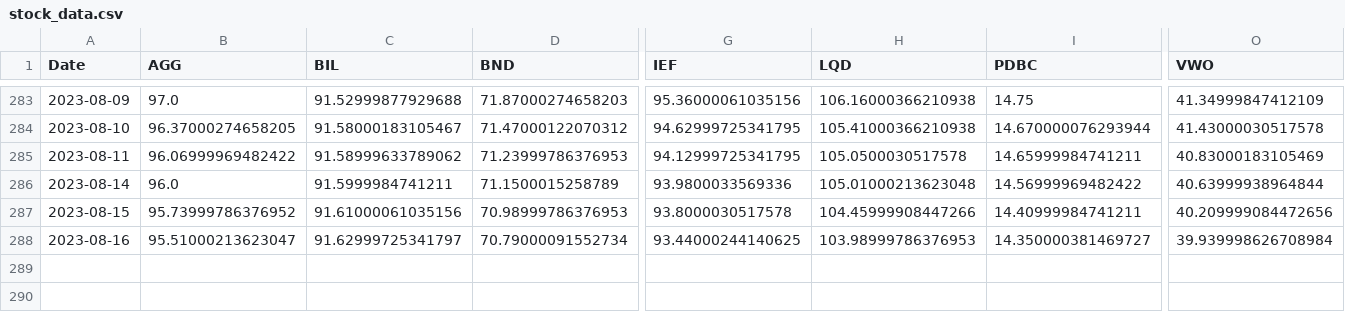
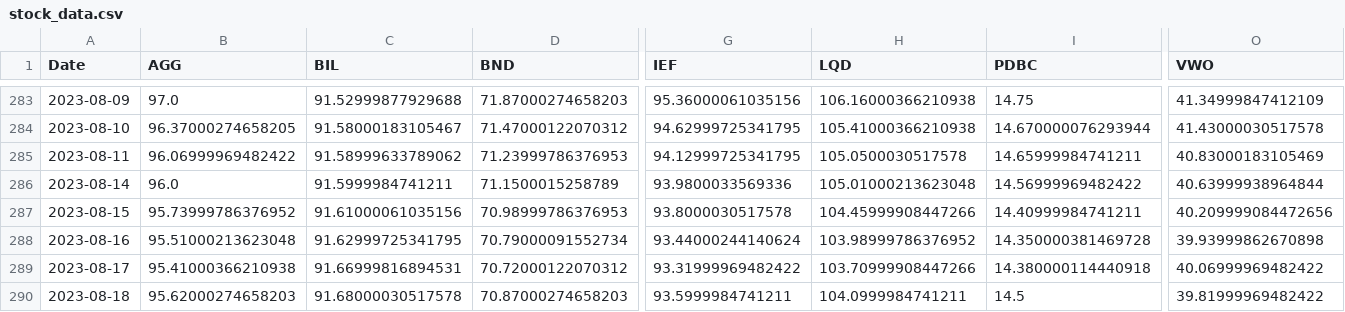
Before and after one commit to hhtwht75/quant_manager, a CSV file: stock_data.csv, drawn as a sheet; only a part is shown, gaps mark what is left out; rows hold the shown columns only; the diff names each change by its address in the sheet, - before the commit and + after, or states it on an @@ line.

Commit message:
230821

```diff
--- a/stock_data.csv
+++ b/stock_data.csv
-B288 (AGG): 95.51000213623047
+B288 (AGG): 95.51000213623048
-C288 (BIL): 91.62999725341797
+C288 (BIL): 91.62999725341795
-G288 (IEF): 93.44000244140625
+G288 (IEF): 93.44000244140624
-H288 (LQD): 103.98999786376953
+H288 (LQD): 103.98999786376952
-I288 (PDBC): 14.350000381469727
+I288 (PDBC): 14.350000381469728
-O288 (VWO): 39.939998626708984
+O288 (VWO): 39.93999862670898
+row 289: 2023-08-17 | 95.41000366210938 | 91.66999816894531 | 70.72000122070312 | 93.31999969482422 | 103.70999908447266 | 14.380000114440918 | 40.06999969482422
+row 290: 2023-08-18 | 95.62000274658203 | 91.68000030517578 | 70.87000274658203 | 93.5999984741211 | 104.0999984741211 | 14.5 | 39.81999969482422
```
